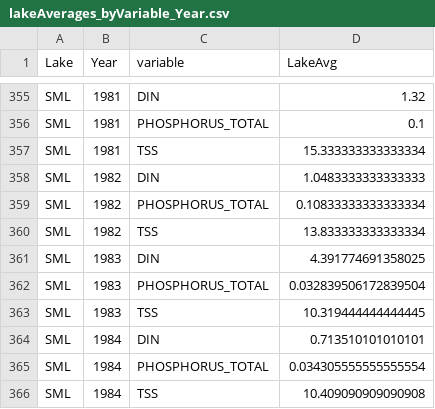
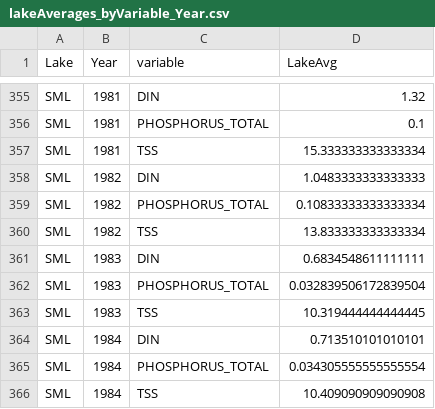
Before and after one commit to andrewmcameron/water-clarity-analysis, a CSV file: data/lake_averages/lakeAverages_byVariable_Year.csv, drawn as a sheet; only a part is shown, gaps mark what is left out.

```diff
--- a/data/lake_averages/lakeAverages_byVariable_Year.csv
+++ b/data/lake_averages/lakeAverages_byVariable_Year.csv
@@ -360,3 +360,3 @@ SML,1982,PHOSPHORUS_TOTAL,0.10833333333333334
 SML,1982,TSS,13.833333333333334
-SML,1983,DIN,4.391774691358025
+SML,1983,DIN,0.6834548611111111
 SML,1983,PHOSPHORUS_TOTAL,0.032839506172839504
```
Also changed, not shown: data/lake_averages/lakeAverage_regressionStats.csv, 33 other files.
